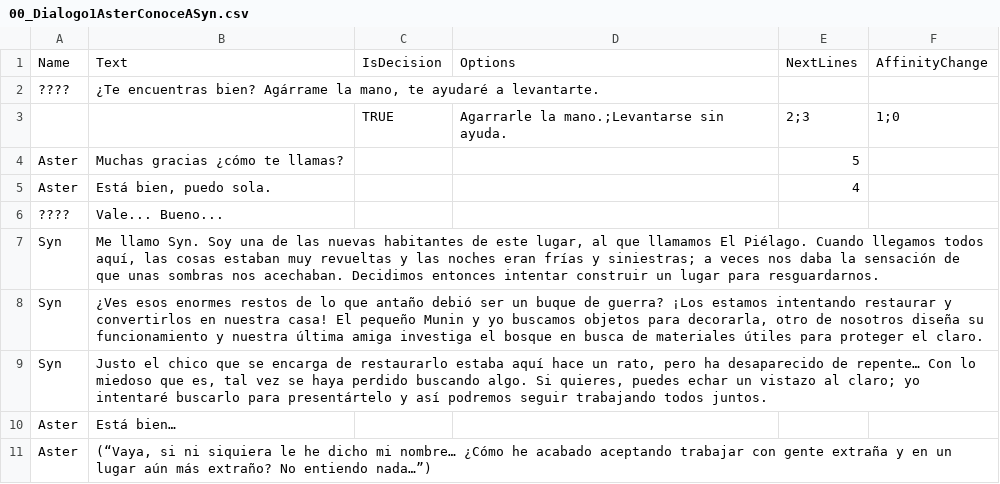
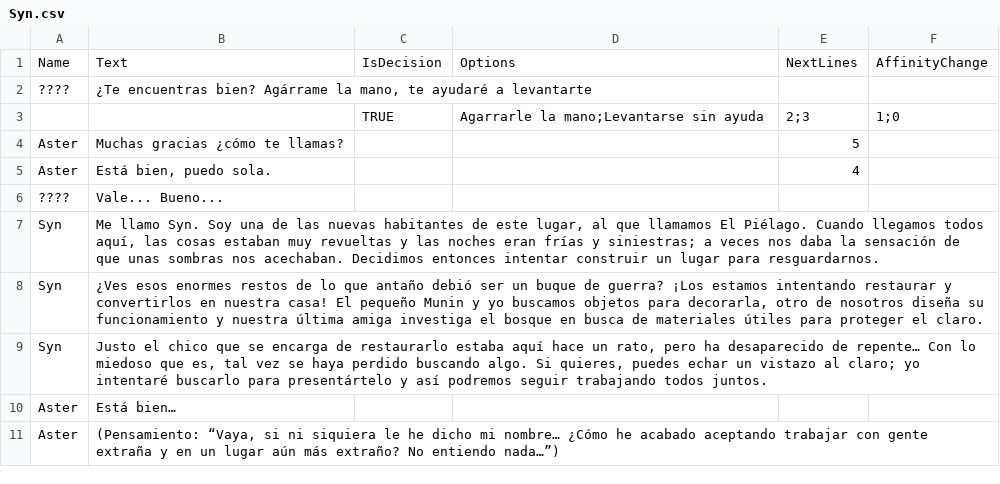
Before and after one commit to Neiro99/TFGPelagico, a CSV file: Assets/00_MyAssets/08_Dialogues/Resources/Syn.csv (was Assets/00_MyAssets/08_Dialogues/Resources/00_Dialogo1AsterConoceASyn.csv), drawn as a sheet.

```diff
--- a/Assets/00_MyAssets/08_Dialogues/Resources/00_Dialogo1AsterConoceASyn.csv
+++ b/Assets/00_MyAssets/08_Dialogues/Resources/Syn.csv
@@ -1,4 +1,4 @@
 Name,Text,IsDecision,Options,NextLines,AffinityChange
-????,"¿Te encuentras bien? Agárrame la mano, te ayudaré a levantarte.",,,,
-,,TRUE,Agarrarle la mano.;Levantarse sin ayuda.,2;3,1;0
+????,"¿Te encuentras bien? Agárrame la mano, te ayudaré a levantarte",,,,
+,,TRUE,Agarrarle la mano;Levantarse sin ayuda,2;3,1;0
 Aster,Muchas gracias ¿cómo te llamas?,,,5,
@@ -10,2 +10,2 @@ Syn,"Justo el chico que se encarga de restaurarlo estaba aquí hace un rato, per
 Aster,Está bien…,,,,
-Aster,"(“Vaya, si ni siquiera le he dicho mi nombre… ¿Cómo he acabado aceptando trabajar con gente extraña y en un lugar aún más extraño? No entiendo nada…”)",,,,
+Aster,"(Pensamiento: “Vaya, si ni siquiera le he dicho mi nombre… ¿Cómo he acabado aceptando trabajar con gente extraña y en un lugar aún más extraño? No entiendo nada…”)",,,,
```
Also changed, not shown: 33 other files.
